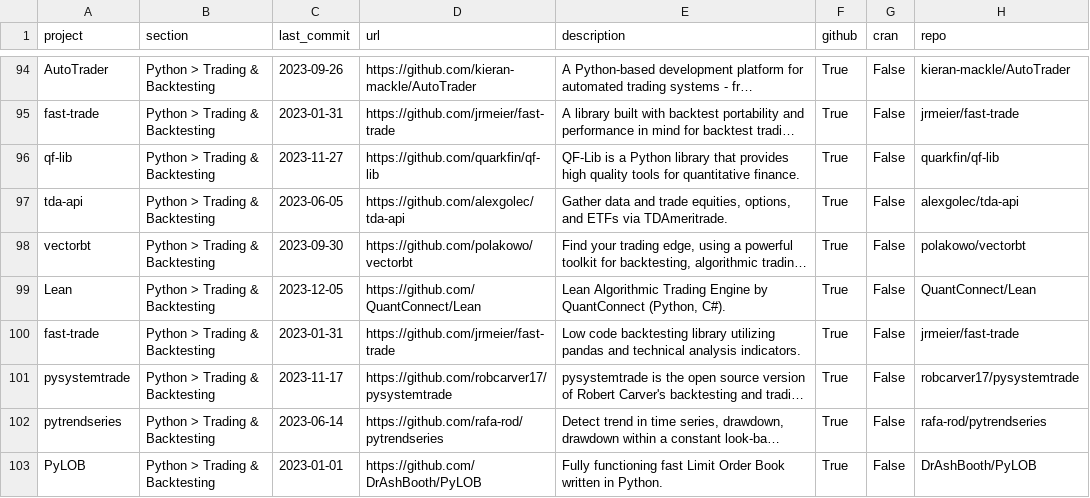
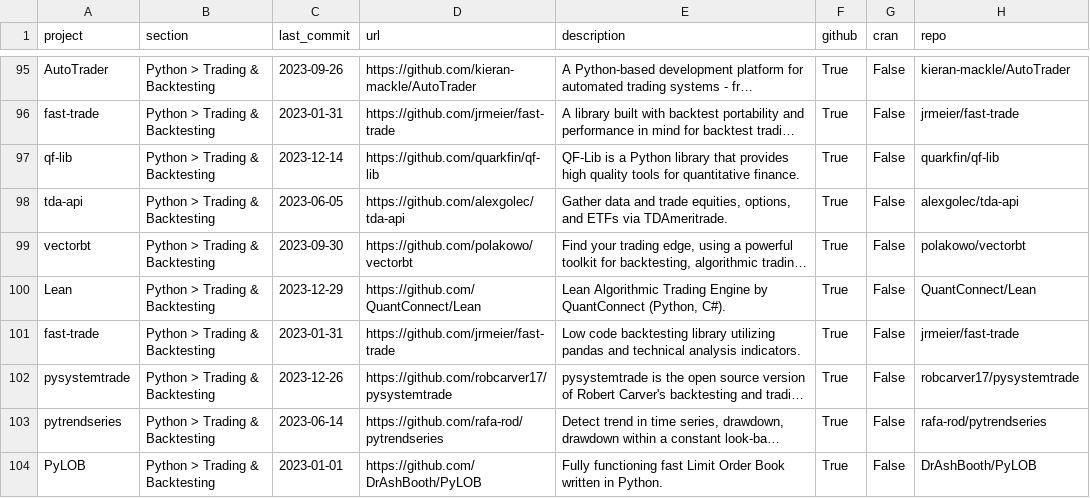
Before and after one commit to charlieyanhx/awesome-quant, a CSV file: projects.csv, drawn as a sheet; only a part is shown, gaps mark what is left out; long unchanged cells end in …; addresses are those after the commit; the diff covers the shown part only; the diff names each change by its address in the sheet, - before the commit and + after, or states it on an @@ line.

```diff
--- a/projects.csv
+++ b/projects.csv
-C97 (last_commit): 2023-11-27
+C97 (last_commit): 2023-12-14
-C100 (last_commit): 2023-12-05
+C100 (last_commit): 2023-12-29
-C102 (last_commit): 2023-11-17
+C102 (last_commit): 2023-12-26
```
Also changed, not shown: 2 added rows, 1 removed row and 54 edited cells elsewhere in this file, 2 other files.
